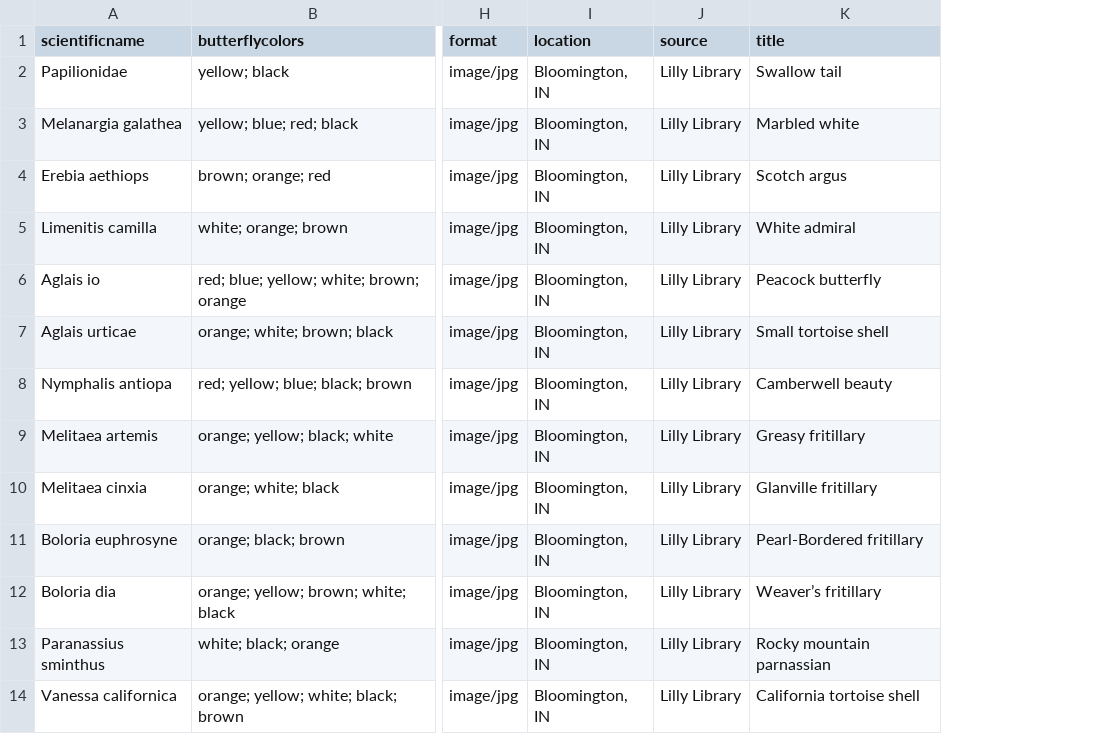
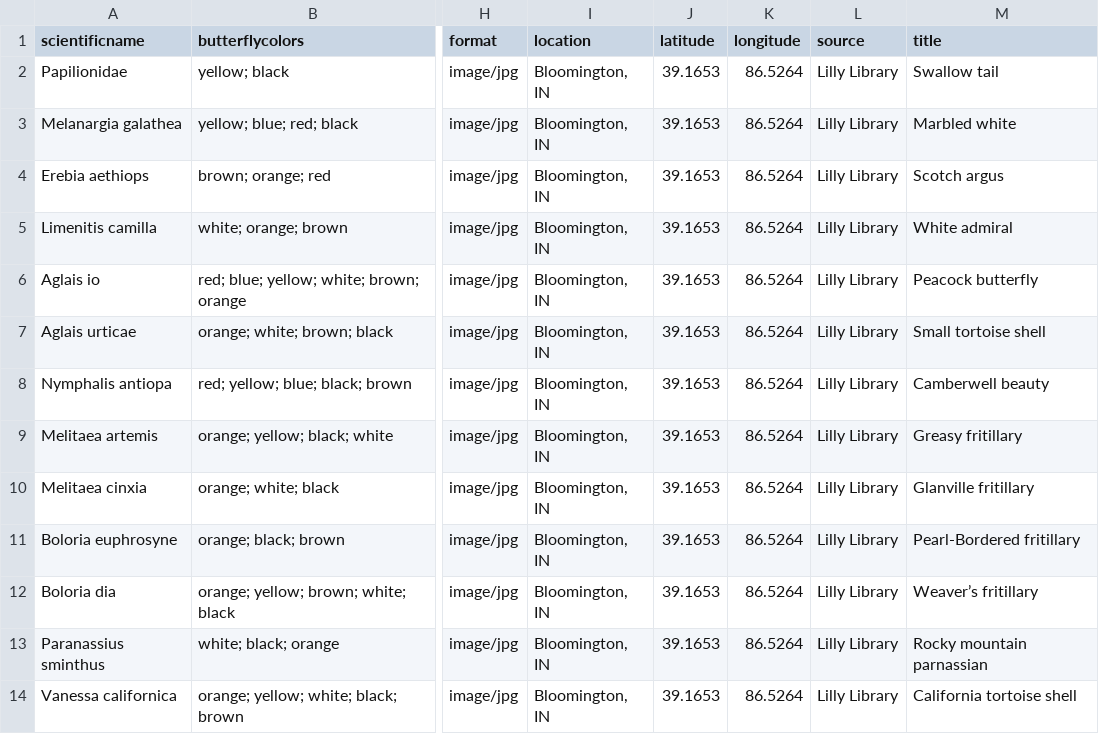
Before and after one commit to hbenchik/Collection-Builder, a CSV file: _data/butterflymetadata5.csv, drawn as a sheet; only a part is shown, gaps mark what is left out; the diff names each change by its address in the sheet, - before the commit and + after, or states it on an @@ line.

Commit message:
Update butterflymetadata5.csv

```diff
--- a/_data/butterflymetadata5.csv
+++ b/_data/butterflymetadata5.csv
+column J (latitude), rows 2-14: all 39.1653
+column K (longitude), rows 2-14: all 86.5264
```
